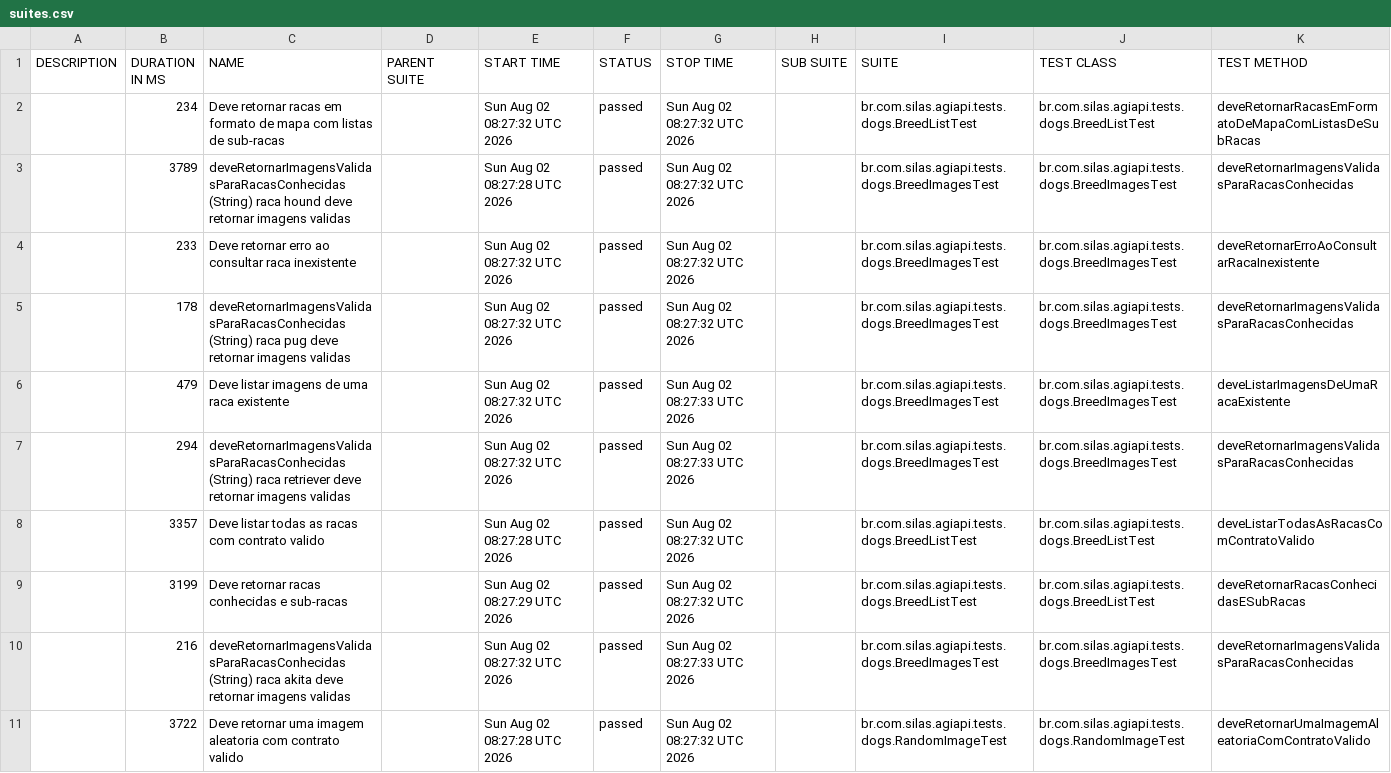
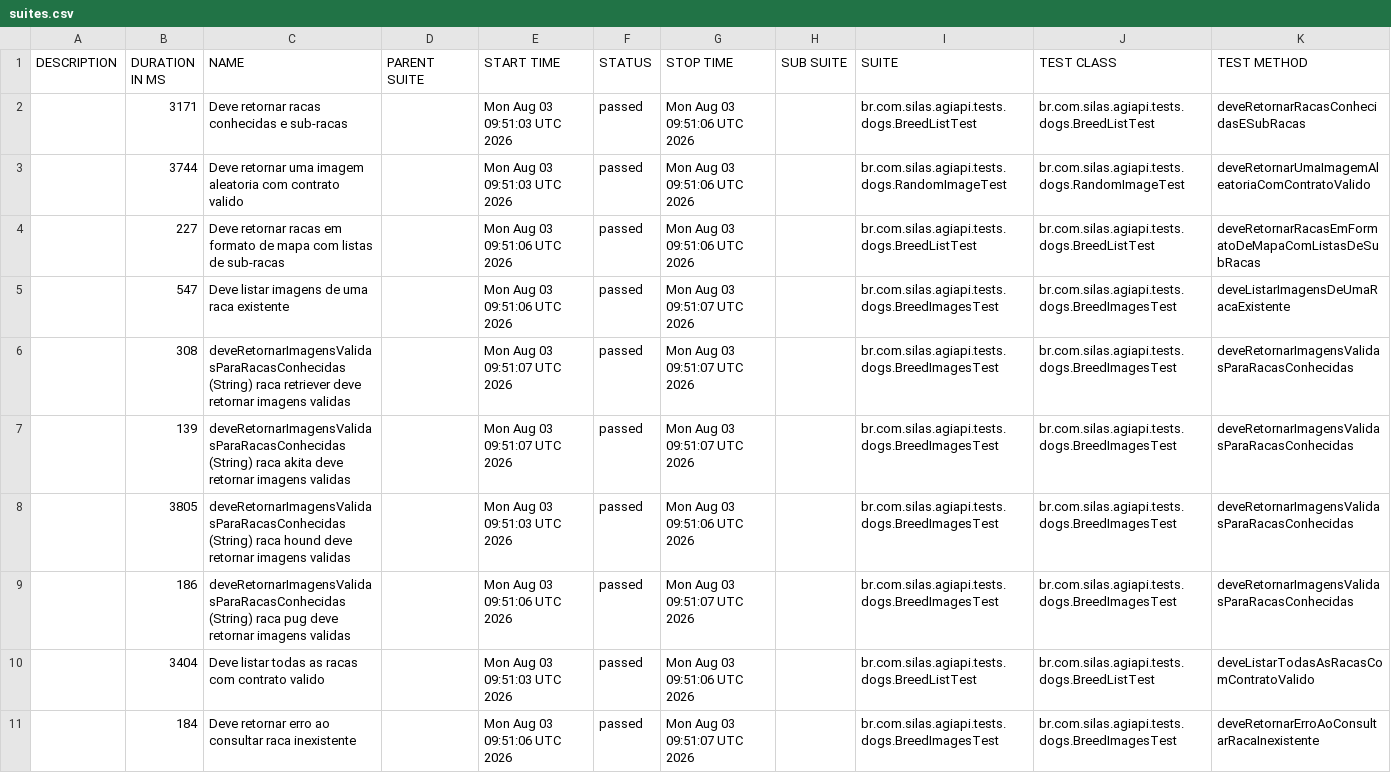
Before and after one commit to silasmarques/agi-api, a CSV file: data/suites.csv, drawn as a sheet; removed rows and columns are numbered as before the commit, all else as after; the diff names each change by its address in the sheet, - before the commit and + after, or states it on an @@ line.

```diff
--- a/data/suites.csv
+++ b/data/suites.csv
+row 2:  | 3171 | Deve retornar racas conhecidas e sub-racas |  | Mon Aug 03 09:51:03 UTC 2026 | passed | Mon Aug 03 09:51:06 UTC 2026 |  | br.com.silas.agiapi.tests.dogs.BreedListTest | br.com.silas.agiapi.tests.dogs.BreedListTest | deveRetornarRacasConhecidasESubRacas
+row 3:  | 3744 | Deve retornar uma imagem aleatoria com contrato valido |  | Mon Aug 03 09:51:03 UTC 2026 | passed | Mon Aug 03 09:51:06 UTC 2026 |  | br.com.silas.agiapi.tests.dogs.RandomImageTest | br.com.silas.agiapi.tests.dogs.RandomImageTest | deveRetornarUmaImagemAleatoriaComContratoValido
-B4 (DURATION IN MS): 234
+B4 (DURATION IN MS): 227
-E4 (START TIME): Sun Aug 02 08:27:32 UTC 2026
+E4 (START TIME): Mon Aug 03 09:51:06 UTC 2026
-G4 (STOP TIME): Sun Aug 02 08:27:32 UTC 2026
+G4 (STOP TIME): Mon Aug 03 09:51:06 UTC 2026
+row 5:  | 547 | Deve listar imagens de uma raca existente |  | Mon Aug 03 09:51:06 UTC 2026 | passed | Mon Aug 03 09:51:07 UTC 2026 |  | br.com.silas.agiapi.tests.dogs.BreedImagesTest | br.com.silas.agiapi.tests.dogs.BreedImagesTest | deveListarImagensDeUmaRacaExistente
-B6 (DURATION IN MS): 3789
+B6 (DURATION IN MS): 308
-C6 (NAME): …(String) raca hound deve retornar…
+C6 (NAME): …(String) raca retriever deve retornar…
-E6 (START TIME): Sun Aug 02 08:27:28 UTC 2026
+E6 (START TIME): Mon Aug 03 09:51:07 UTC 2026
-G6:G7 (STOP TIME): Sun Aug 02 08:27:32 UTC 2026
+G6:G7 (STOP TIME): Mon Aug 03 09:51:07 UTC 2026
-B7 (DURATION IN MS): 233
+B7 (DURATION IN MS): 139
-C7 (NAME): Deve retornar erro ao consultar raca inexistente
+C7 (NAME): deveRetornarImagensValidasParaRacasConhecidas (String) raca akita deve retornar imagens validas
-E7 (START TIME): Sun Aug 02 08:27:32 UTC 2026
+E7 (START TIME): Mon Aug 03 09:51:07 UTC 2026
-K7 (TEST METHOD): deveRetornarErroAoConsultarRacaInexistente
+K7 (TEST METHOD): deveRetornarImagensValidasParaRacasConhecidas
-B8 (DURATION IN MS): 178
+B8 (DURATION IN MS): 3805
-C8 (NAME): …(String) raca pug deve retornar…
+C8 (NAME): …(String) raca hound deve retornar…
-E8 (START TIME): Sun Aug 02 08:27:32 UTC 2026
+E8 (START TIME): Mon Aug 03 09:51:03 UTC 2026
-G8 (STOP TIME): Sun Aug 02 08:27:32 UTC 2026
+G8 (STOP TIME): Mon Aug 03 09:51:06 UTC 2026
-row 6:  | 479 | Deve listar imagens de uma raca existente |  | Sun Aug 02 08:27:32 UTC 2026 | passed | Sun Aug 02 08:27:33 UTC 2026 |  | br.com.silas.agiapi.tests.dogs.BreedImagesTest | br.com.silas.agiapi.tests.dogs.BreedImagesTest | deveListarImagensDeUmaRacaExistente
-B9 (DURATION IN MS): 294
+B9 (DURATION IN MS): 186
-C9 (NAME): …(String) raca retriever deve retornar…
+C9 (NAME): …(String) raca pug deve retornar…
-E9 (START TIME): Sun Aug 02 08:27:32 UTC 2026
+E9 (START TIME): Mon Aug 03 09:51:06 UTC 2026
-G9 (STOP TIME): Sun Aug 02 08:27:33 UTC 2026
+G9 (STOP TIME): Mon Aug 03 09:51:07 UTC 2026
-B10 (DURATION IN MS): 3357
+B10 (DURATION IN MS): 3404
-E10 (START TIME): Sun Aug 02 08:27:28 UTC 2026
+E10 (START TIME): Mon Aug 03 09:51:03 UTC 2026
-G10 (STOP TIME): Sun Aug 02 08:27:32 UTC 2026
+G10 (STOP TIME): Mon Aug 03 09:51:06 UTC 2026
-row 9:  | 3199 | Deve retornar racas conhecidas e sub-racas |  | Sun Aug 02 08:27:29 UTC 2026 | passed | Sun Aug 02 08:27:32 UTC 2026 |  | br.com.silas.agiapi.tests.dogs.BreedListTest | br.com.silas.agiapi.tests.dogs.BreedListTest | deveRetornarRacasConhecidasESubRacas
-B11 (DURATION IN MS): 216
+B11 (DURATION IN MS): 184
-C11 (NAME): deveRetornarImagensValidasParaRacasConhecidas (String) raca akita deve retornar imagens validas
+C11 (NAME): Deve retornar erro ao consultar raca inexistente
-E11 (START TIME): Sun Aug 02 08:27:32 UTC 2026
+E11 (START TIME): Mon Aug 03 09:51:06 UTC 2026
-G11 (STOP TIME): Sun Aug 02 08:27:33 UTC 2026
+G11 (STOP TIME): Mon Aug 03 09:51:07 UTC 2026
-K11 (TEST METHOD): deveRetornarImagensValidasParaRacasConhecidas
+K11 (TEST METHOD): deveRetornarErroAoConsultarRacaInexistente
-row 11:  | 3722 | Deve retornar uma imagem aleatoria com contrato valido |  | Sun Aug 02 08:27:28 UTC 2026 | passed | Sun Aug 02 08:27:32 UTC 2026 |  | br.com.silas.agiapi.tests.dogs.RandomImageTest | br.com.silas.agiapi.tests.dogs.RandomImageTest | deveRetornarUmaImagemAleatoriaComContratoValido
```
Also changed, not shown: 55 other files.
